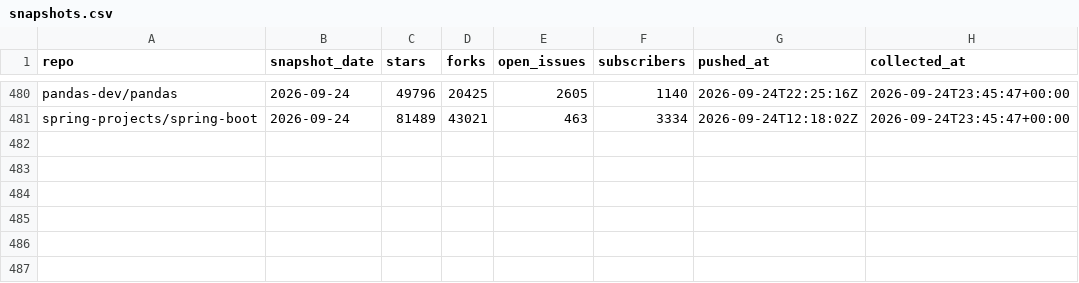
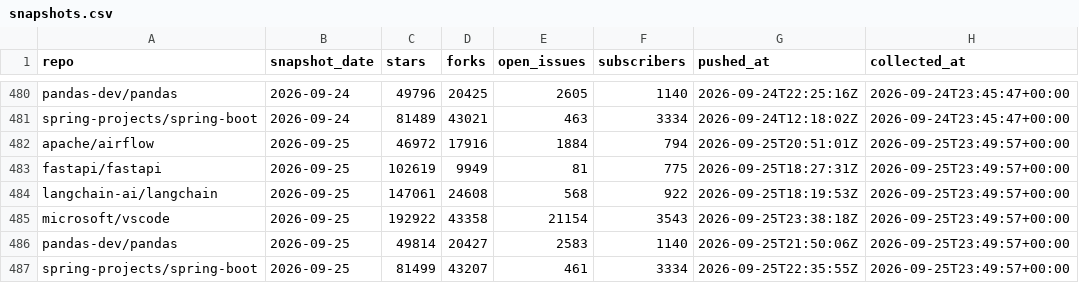
Before and after one commit to hankh-dev/gh-pulse, a CSV file: data/snapshots.csv, drawn as a sheet; only a part is shown, gaps mark what is left out.

```diff
--- a/data/snapshots.csv
+++ b/data/snapshots.csv
@@ -481 +481,7 @@ pandas-dev/pandas,2026-09-24,49796,20425,2605,1140,2026-09-24T22:25:16Z,2026-09-
 spring-projects/spring-boot,2026-09-24,81489,43021,463,3334,2026-09-24T12:18:02Z,2026-09-24T23:45:47+00:00
+apache/airflow,2026-09-25,46972,17916,1884,794,2026-09-25T20:51:01Z,2026-09-25T23:49:57+00:00
+fastapi/fastapi,2026-09-25,102619,9949,81,775,2026-09-25T18:27:31Z,2026-09-25T23:49:57+00:00
+langchain-ai/langchain,2026-09-25,147061,24608,568,922,2026-09-25T18:19:53Z,2026-09-25T23:49:57+00:00
+microsoft/vscode,2026-09-25,192922,43358,21154,3543,2026-09-25T23:38:18Z,2026-09-25T23:49:57+00:00
+pandas-dev/pandas,2026-09-25,49814,20427,2583,1140,2026-09-25T21:50:06Z,2026-09-25T23:49:57+00:00
+spring-projects/spring-boot,2026-09-25,81499,43207,461,3334,2026-09-25T22:35:55Z,2026-09-25T23:49:57+00:00
```
Also changed, not shown: 1 other file.
